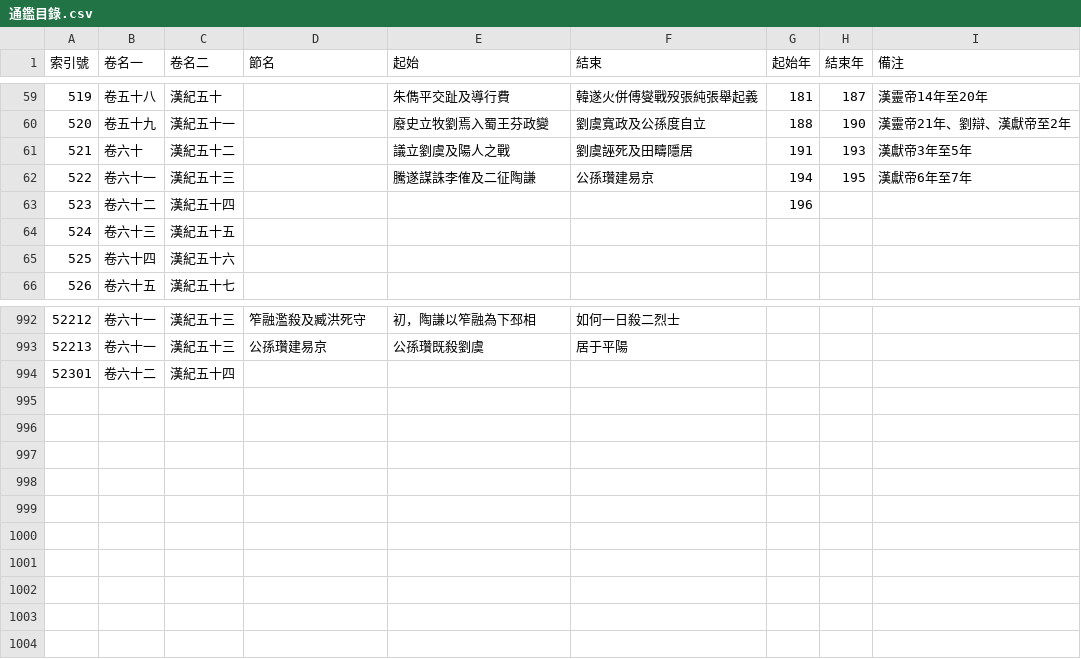
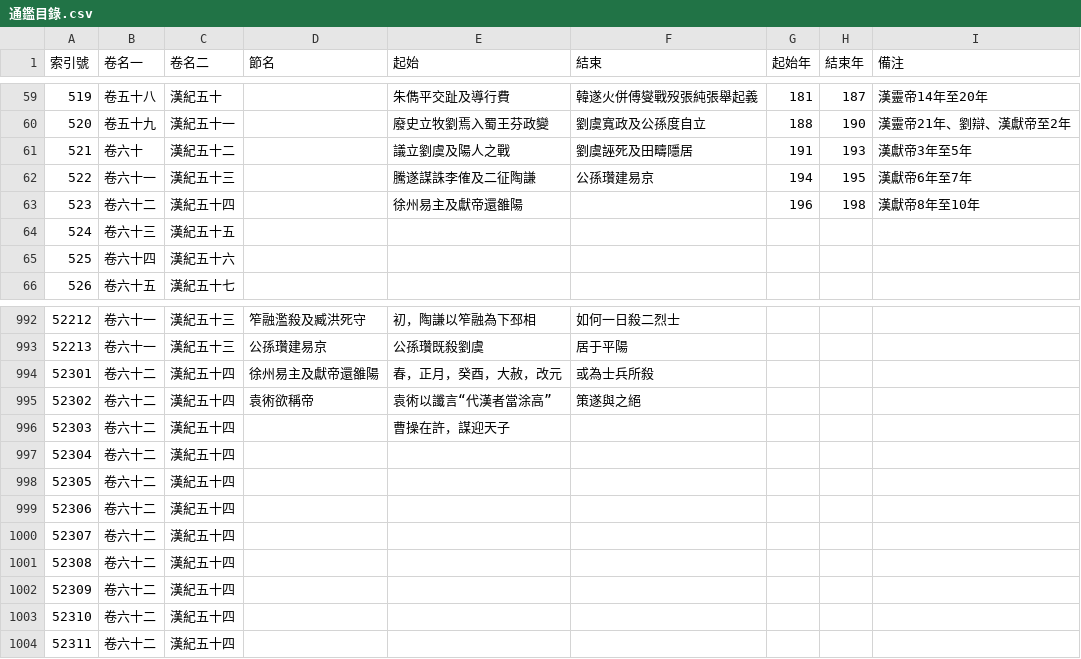
Before and after one commit to gintian/zizhitongjian, a CSV file: 1_主要數據/通鑑目錄.csv, drawn as a sheet; only a part is shown, gaps mark what is left out.

```diff
--- a/1_主要數據/通鑑目錄.csv
+++ b/1_主要數據/通鑑目錄.csv
@@ -62,3 +62,3 @@
 522,卷六十一,漢紀五十三,,騰遂謀誅李傕及二征陶謙,公孫瓚建易京,194,195,漢獻帝6年至7年
-523,卷六十二,漢紀五十四,,,,196,,
+523,卷六十二,漢紀五十四,,徐州易主及獻帝還雒陽,,196,198,漢獻帝8年至10年
 524,卷六十三,漢紀五十五,,,,,,
@@ -993,2 +993,12 @@
 52213,卷六十一,漢紀五十三,公孫瓚建易京,公孫瓚既殺劉虞,居于平陽,,,
-52301,卷六十二,漢紀五十四,,,,,,
+52301,卷六十二,漢紀五十四,徐州易主及獻帝還雒陽,春，正月，癸酉，大赦，改元,或為士兵所殺,,,
+52302,卷六十二,漢紀五十四,袁術欲稱帝,袁術以讖言“代漢者當涂高”,策遂與之絕,,,
+52303,卷六十二,漢紀五十四,,曹操在許，謀迎天子,,,,
+52304,卷六十二,漢紀五十四,,,,,,
+52305,卷六十二,漢紀五十四,,,,,,
+52306,卷六十二,漢紀五十四,,,,,,
+52307,卷六十二,漢紀五十四,,,,,,
+52308,卷六十二,漢紀五十四,,,,,,
+52309,卷六十二,漢紀五十四,,,,,,
+52310,卷六十二,漢紀五十四,,,,,,
+52311,卷六十二,漢紀五十四,,,,,,
```
Also changed, not shown: 1_主要數據/人物總表.csv, 2 other files.
